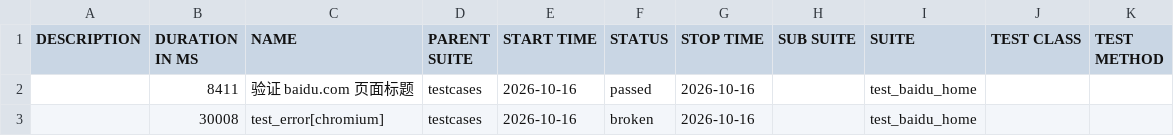
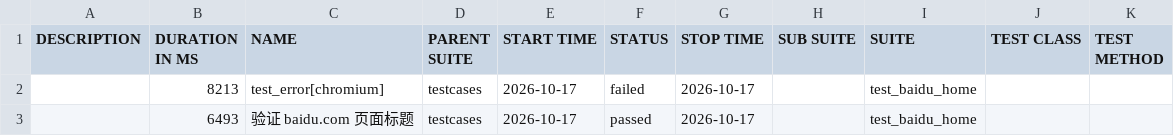
Before and after one commit to 81189149/test_baidu_ui, a CSV file: data/suites.csv, drawn as a sheet.

```diff
--- a/data/suites.csv
+++ b/data/suites.csv
@@ -1,3 +1,3 @@
 "DESCRIPTION","DURATION IN MS","NAME","PARENT SUITE","START TIME","STATUS","STOP TIME","SUB SUITE","SUITE","TEST CLASS","TEST METHOD"
-"","8411","验证 baidu.com 页面标题","testcases","2026-10-16","passed","2026-10-16","","test_baidu_home","",""
-"","30008","test_error[chromium]","testcases","2026-10-16","broken","2026-10-16","","test_baidu_home","",""
+"","8213","test_error[chromium]","testcases","2026-10-17","failed","2026-10-17","","test_baidu_home","",""
+"","6493","验证 baidu.com 页面标题","testcases","2026-10-17","passed","2026-10-17","","test_baidu_home","",""
```
Also changed, not shown: 29 other files.
